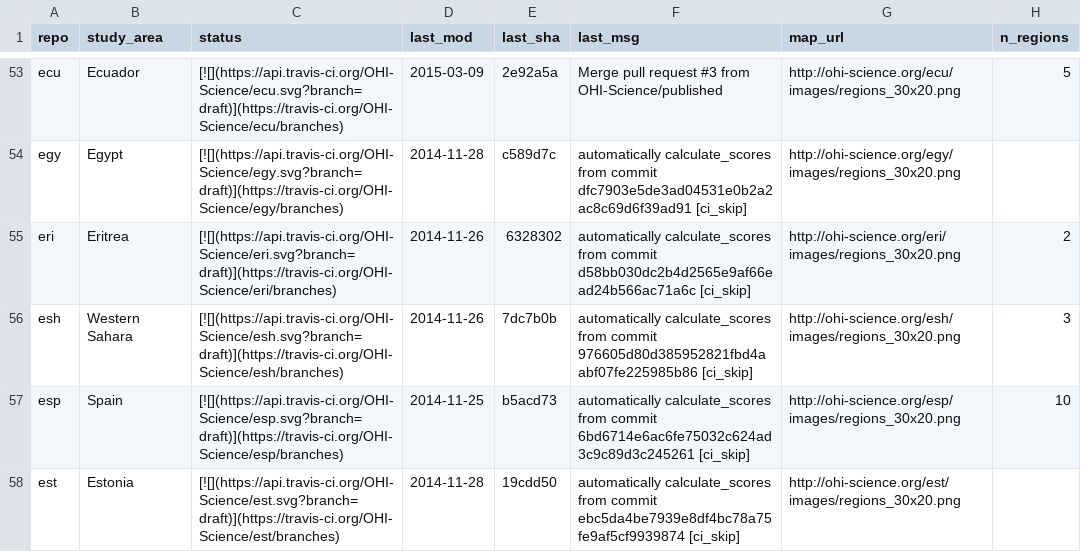
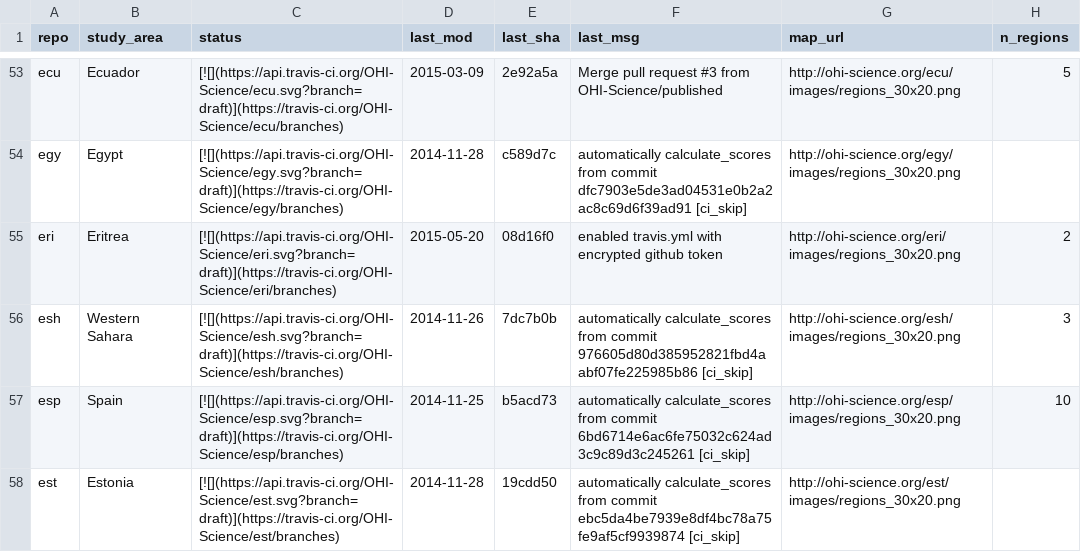
Before and after one commit to OHI-Science/subcountry, a CSV file: _data/status.csv, drawn as a sheet; only a part is shown, gaps mark what is left out.

Commit message:
updated status from eri commit 08d16f0

```diff
--- a/_data/status.csv
+++ b/_data/status.csv
@@ -54,3 +54,3 @@
 "egy","Egypt","[![](https://api.travis-ci.org/OHI-Science/egy.svg?branch=draft)](https://travis-ci.org/OHI-Science/egy/branches)","2014-11-28","c589d7c","automatically calculate_scores from commit dfc7903e5de3ad04531e0b2a2ac8c69d6f39ad91 [ci_skip]","http://ohi-science.org/egy/images/regions_30x20.png",
-"eri","Eritrea","[![](https://api.travis-ci.org/OHI-Science/eri.svg?branch=draft)](https://travis-ci.org/OHI-Science/eri/branches)","2014-11-26","6328302","automatically calculate_scores from commit d58bb030dc2b4d2565e9af66ead24b566ac71a6c [ci_skip]","http://ohi-science.org/eri/images/regions_30x20.png",2
+"eri","Eritrea","[![](https://api.travis-ci.org/OHI-Science/eri.svg?branch=draft)](https://travis-ci.org/OHI-Science/eri/branches)","2015-05-20","08d16f0","enabled travis.yml with encrypted github token","http://ohi-science.org/eri/images/regions_30x20.png",2
 "esh","Western Sahara","[![](https://api.travis-ci.org/OHI-Science/esh.svg?branch=draft)](https://travis-ci.org/OHI-Science/esh/branches)","2014-11-26","7dc7b0b","automatically calculate_scores from commit 976605d80d385952821fbd4aabf07fe225985b86 [ci_skip]","http://ohi-science.org/esh/images/regions_30x20.png",3
```
